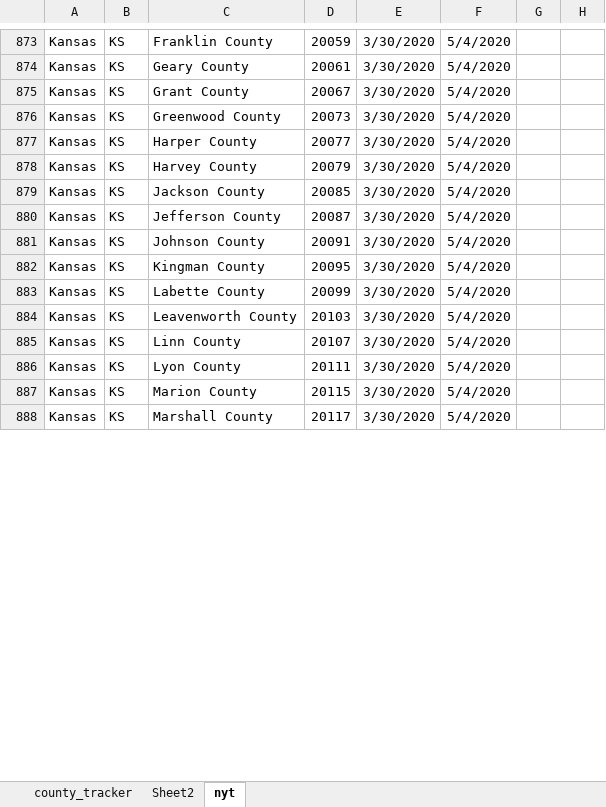
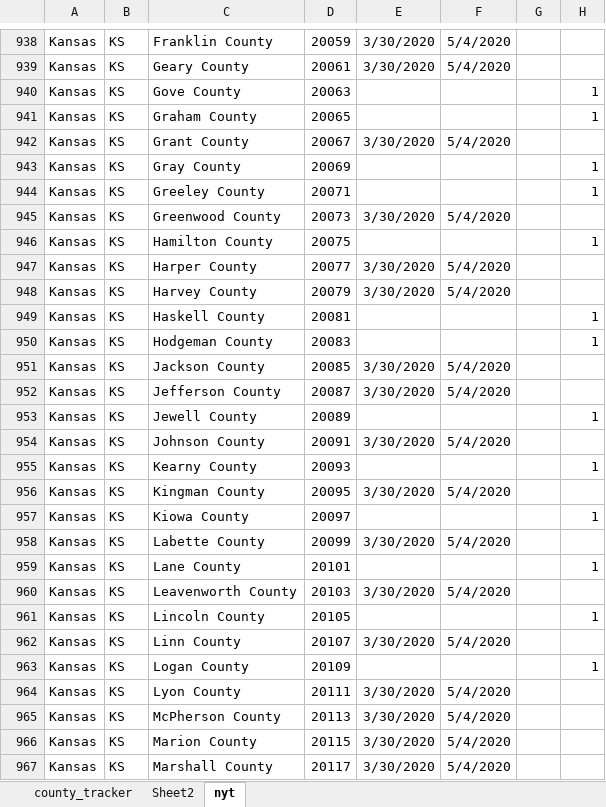
Before and after one commit to noahnewberger/CovidMobile, an Excel workbook: county_tracker_jc.xlsx, sheet nyt, drawn as a sheet; only a part is shown, gaps mark what is left out; values as stored, in another font and other column widths than the file's, no borders; the diff covers the shown part only; the diff names each change by its address in the sheet, - before the commit and + after, or states it on an @@ line.

```diff
--- a/county_tracker_jc.xlsx (sheet nyt)
+++ b/county_tracker_jc.xlsx (sheet nyt)
+row 940: Kansas | KS | Gove County | 20063 |  |  |  | 1
+row 941: Kansas | KS | Graham County | 20065 |  |  |  | 1
+row 943: Kansas | KS | Gray County | 20069 |  |  |  | 1
+row 944: Kansas | KS | Greeley County | 20071 |  |  |  | 1
+row 946: Kansas | KS | Hamilton County | 20075 |  |  |  | 1
+row 949: Kansas | KS | Haskell County | 20081 |  |  |  | 1
+row 950: Kansas | KS | Hodgeman County | 20083 |  |  |  | 1
+row 953: Kansas | KS | Jewell County | 20089 |  |  |  | 1
+row 955: Kansas | KS | Kearny County | 20093 |  |  |  | 1
+row 957: Kansas | KS | Kiowa County | 20097 |  |  |  | 1
+row 959: Kansas | KS | Lane County | 20101 |  |  |  | 1
+row 961: Kansas | KS | Lincoln County | 20105 |  |  |  | 1
+row 963: Kansas | KS | Logan County | 20109 |  |  |  | 1
+row 965: Kansas | KS | McPherson County | 20113 | 3/30/2020 | 5/4/2020
```
Also changed, not shown: 301 added rows, 83 moved rows and 30 edited cells elsewhere in this sheet, sheet county_tracker, 10 other files.
